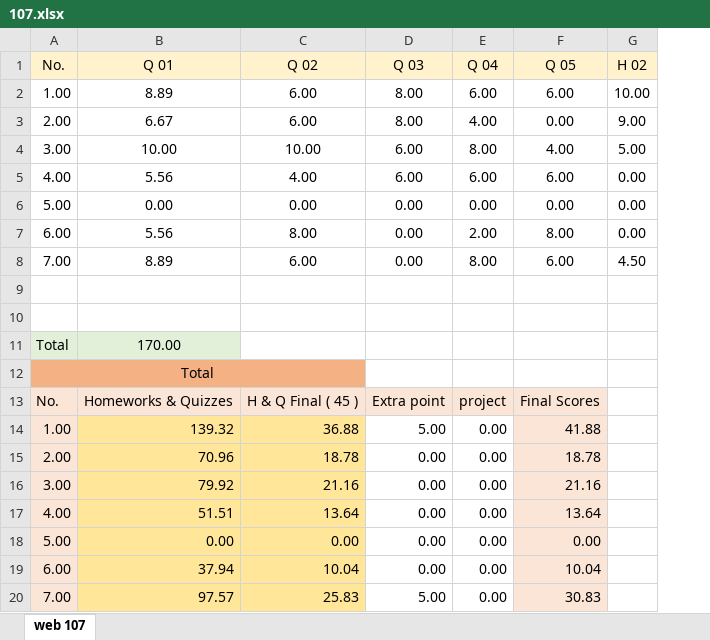
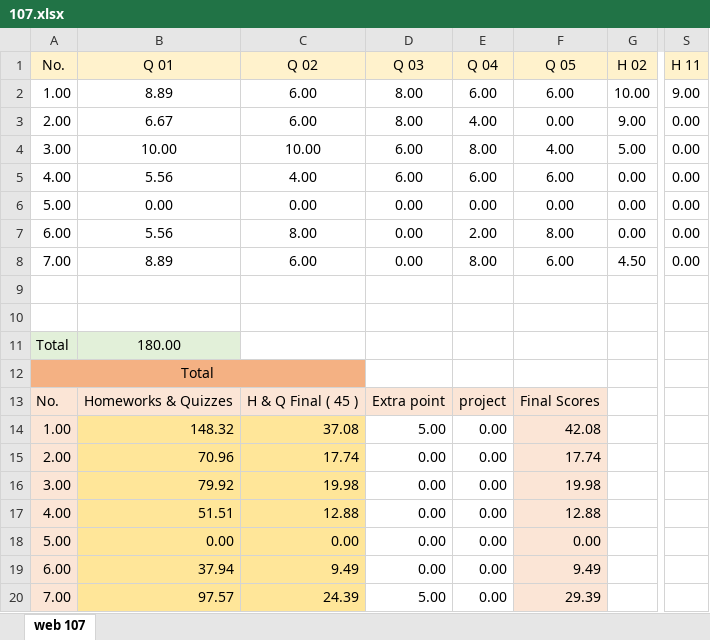
Before and after one commit to mkazemiraz/mft-scores, an Excel workbook: 107/107.xlsx, sheet web 107, drawn as a sheet; only a part is shown, gaps mark what is left out; values as stored, in another font and other column widths than the file's, no borders; the diff names each change by its address in the sheet, - before the commit and + after, or states it on an @@ line.

Commit message:
updated

```diff
--- a/107/107.xlsx (sheet web 107)
+++ b/107/107.xlsx (sheet web 107)
+column S (H 11), rows 2-8: 9.00 | 0.00 | 0.00 | 0.00 | 0.00 | 0.00 | 0.00
-B11 (Q 01): 170.00
+B11 (Q 01): 180.00
-B14 (Q 01): 139.32
+B14 (Q 01): 148.32
-C14 (Q 02): 36.88
+C14 (Q 02): 37.08
-F14 (Q 05): 41.88
+F14 (Q 05): 42.08
-C15 (Q 02): 18.78
+C15 (Q 02): 17.74
-F15 (Q 05): 18.78
+F15 (Q 05): 17.74
-C16 (Q 02): 21.16
+C16 (Q 02): 19.98
-F16 (Q 05): 21.16
+F16 (Q 05): 19.98
-C17 (Q 02): 13.64
+C17 (Q 02): 12.88
-F17 (Q 05): 13.64
+F17 (Q 05): 12.88
-C19 (Q 02): 10.04
+C19 (Q 02): 9.49
-F19 (Q 05): 10.04
+F19 (Q 05): 9.49
-C20 (Q 02): 25.83
+C20 (Q 02): 24.39
-F20 (Q 05): 30.83
+F20 (Q 05): 29.39
```
Also changed, not shown: formulas that keep their value.
